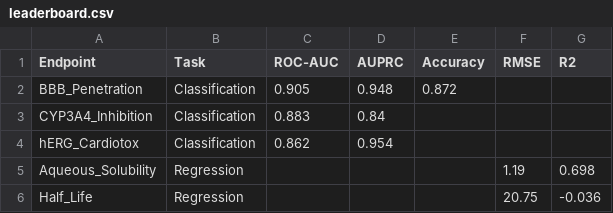
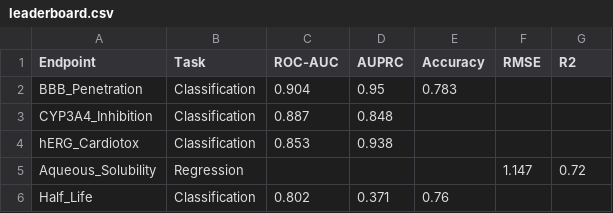
Before and after one commit to dhruvryan49-lab/SMILES-to-ADMET-, a CSV file: outputs/results/leaderboard.csv, drawn as a sheet.

```diff
--- a/outputs/results/leaderboard.csv
+++ b/outputs/results/leaderboard.csv
@@ -1,6 +1,6 @@
 Endpoint,Task,ROC-AUC,AUPRC,Accuracy,RMSE,R2
-BBB_Penetration,Classification,0.905,0.948,0.872,,
-CYP3A4_Inhibition,Classification,0.883,0.84,,,
-hERG_Cardiotox,Classification,0.862,0.954,,,
-Aqueous_Solubility,Regression,,,,1.19,0.698
-Half_Life,Regression,,,,20.75,-0.036
+BBB_Penetration,Classification,0.904,0.95,0.783,,
+CYP3A4_Inhibition,Classification,0.887,0.848,,,
+hERG_Cardiotox,Classification,0.853,0.938,,,
+Aqueous_Solubility,Regression,,,,1.147,0.72
+Half_Life,Classification,0.802,0.371,0.76,,
```
Also changed, not shown: 14 other files.
